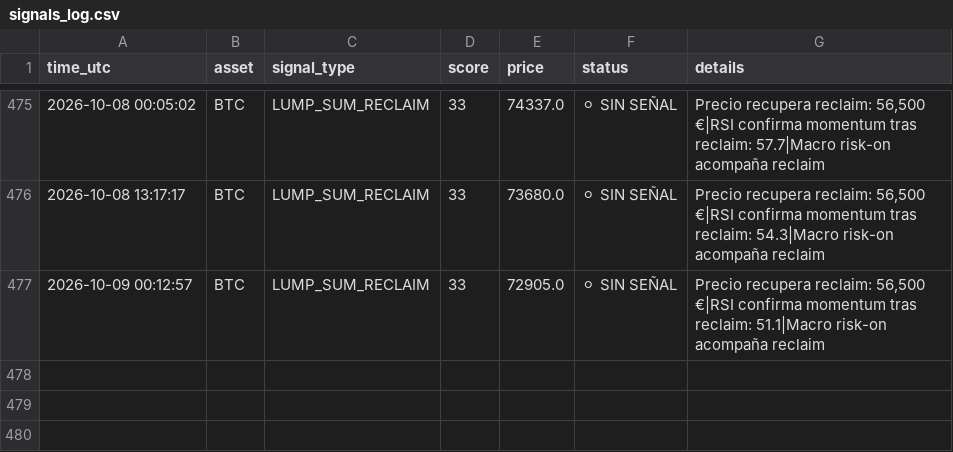
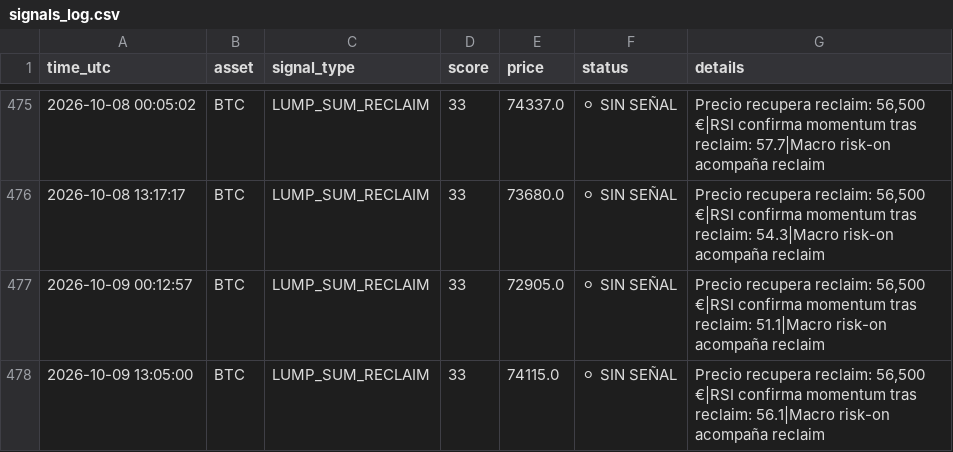
Before and after one commit to DiegoSR-git/market-signal-agent, a CSV file: signals_log.csv, drawn as a sheet; only a part is shown, gaps mark what is left out; the diff names each change by its address in the sheet, - before the commit and + after, or states it on an @@ line.

```diff
--- a/signals_log.csv
+++ b/signals_log.csv
+row 478: 2026-10-09 13:05:00 | BTC | LUMP_SUM_RECLAIM | 33 | 74115.0 | ⚪ SIN SEÑAL | Precio recupera reclaim: 56,500 €|RSI confirma momentum tras reclaim: 56.1|Macro risk-on acompaña reclaim
```
Also changed, not shown: 4 other files.
